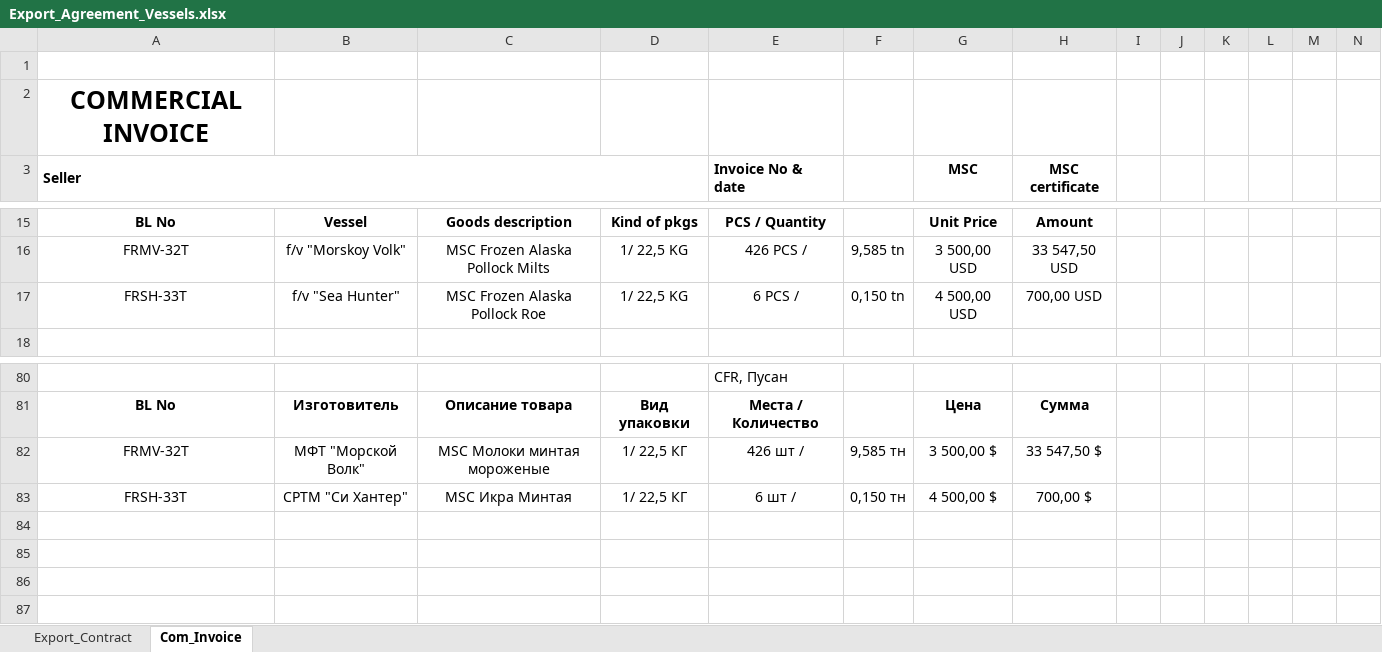
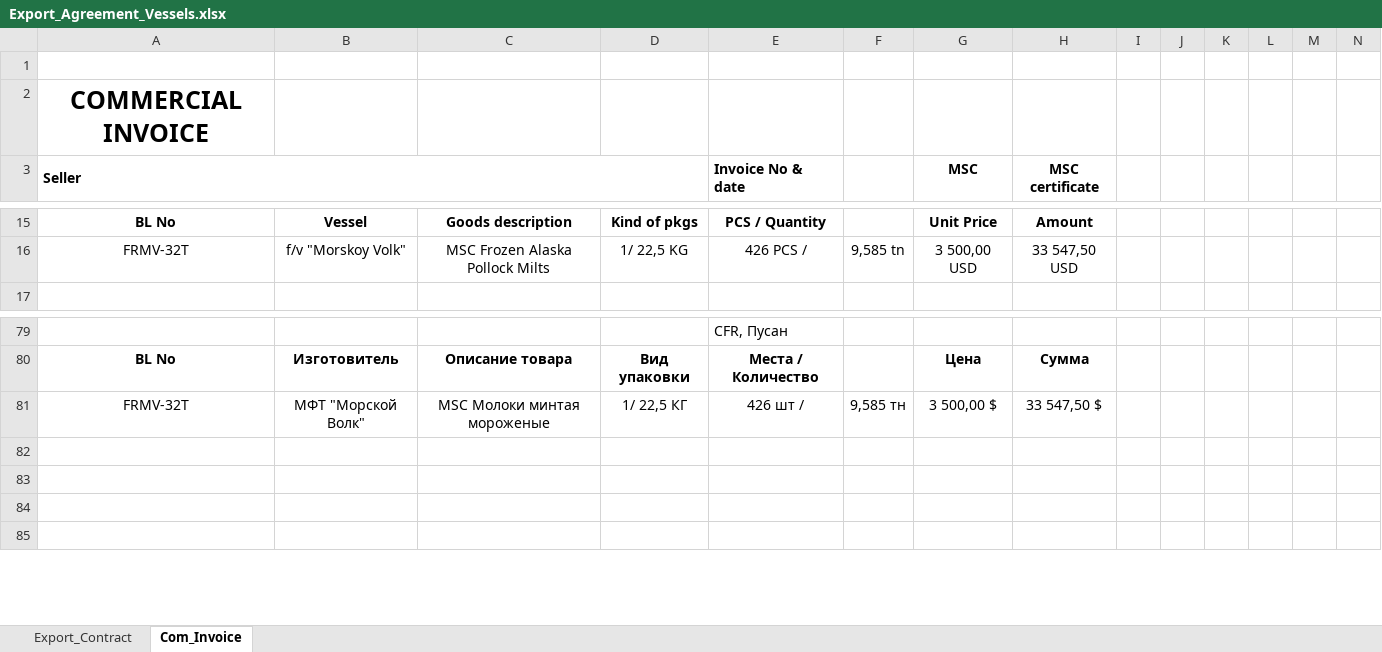
Before and after one commit to KirillKazakoff/tsAddin, an Excel workbook: templates/Export_Agreement_Vessels.xlsx, sheet Com_Invoice, drawn as a sheet; only a part is shown, gaps mark what is left out; values as stored, in another font and other column widths than the file's, no borders; rows hold the shown columns only; the diff names each change by its address in the sheet, - before the commit and + after, or states it on an @@ line.

```diff
--- a/templates/Export_Agreement_Vessels.xlsx (sheet Com_Invoice)
+++ b/templates/Export_Agreement_Vessels.xlsx (sheet Com_Invoice)
-row 17: FRSH-33T | f/v "Sea Hunter" | MSC Frozen Alaska Pollock Roe | 1/ 22,5 KG | 6 PCS / | 0,150 tn | 4 500,00 USD | 700,00 USD
-row 83: FRSH-33T | СРТМ "Си Хантер" | MSC Икра Минтая | 1/ 22,5 КГ | 6 шт / | 0,150 тн | 4 500,00 $ | 700,00 $
```
Also changed, not shown: sheet Export_Contract, 21 other files.
